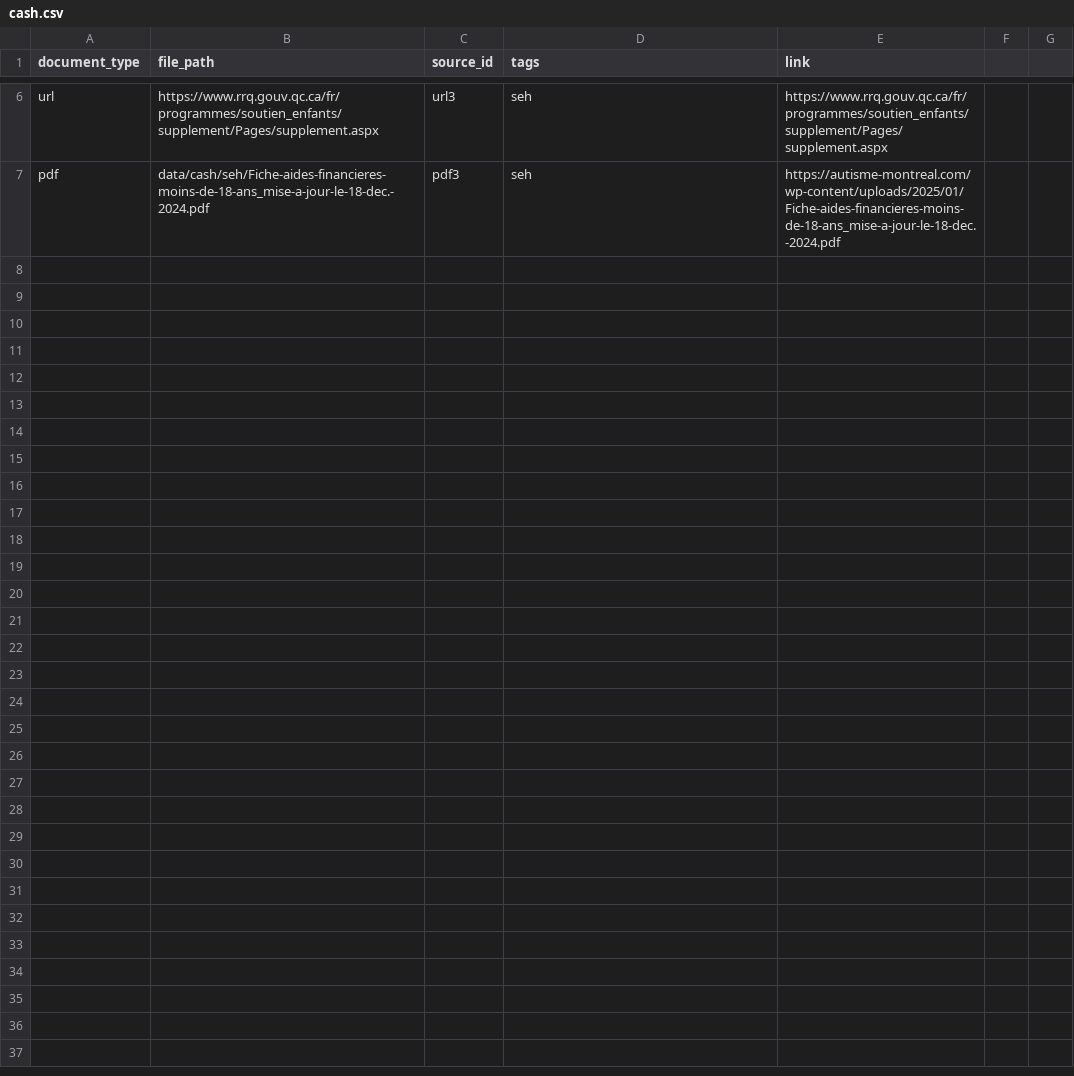
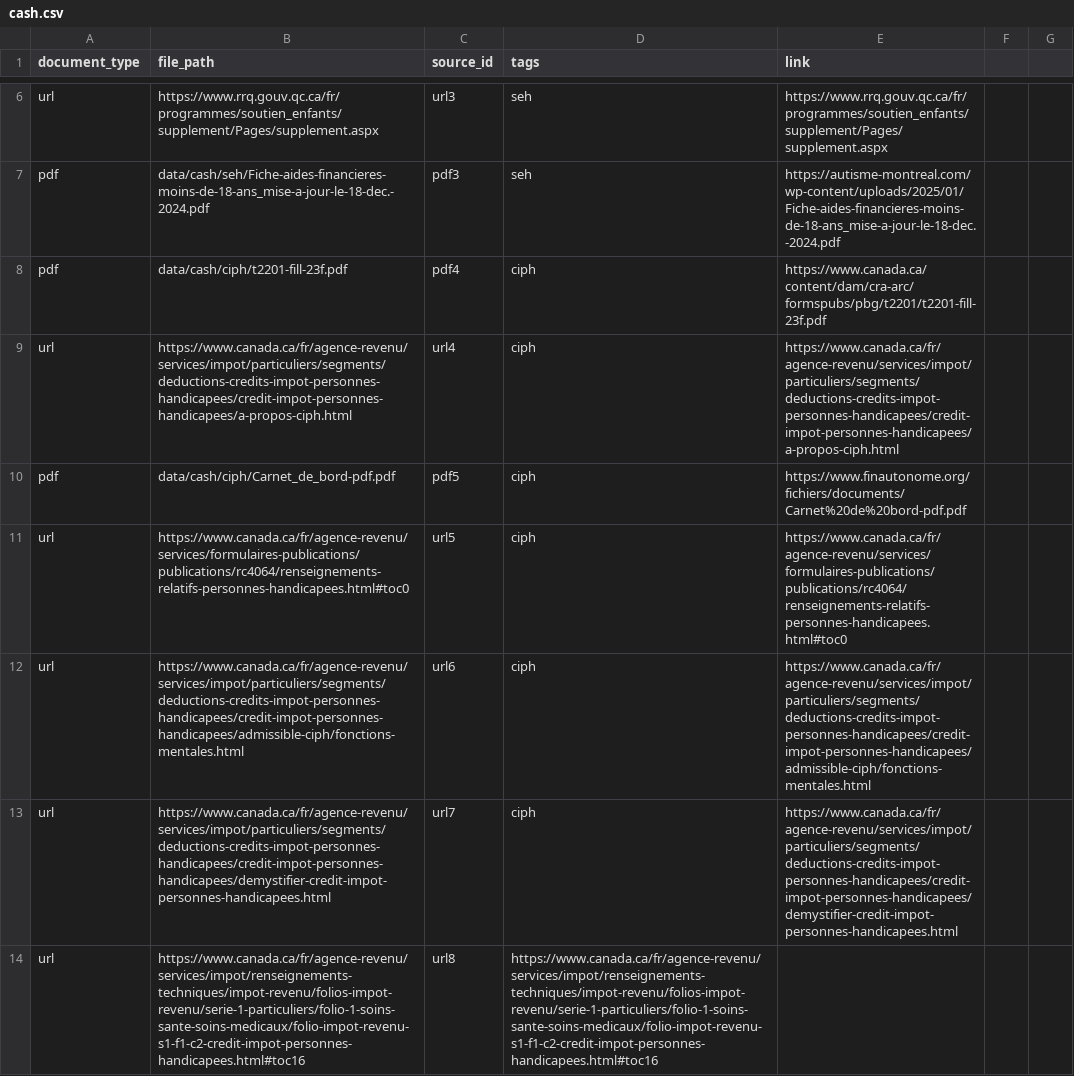
Before and after one commit to mila-ai4h/rag_tool, a CSV file: data/cash/cash.csv, drawn as a sheet; only a part is shown, gaps mark what is left out; the diff covers the shown part only.

Commit message:
Add CIPH content to provisioning script

```diff
--- a/data/cash/cash.csv
+++ b/data/cash/cash.csv
@@ -7 +7,8 @@ url,https://www.rrq.gouv.qc.ca/fr/programmes/soutien_enfants/supplement/Pages/su
 pdf,data/cash/seh/Fiche-aides-financieres-moins-de-18-ans_mise-a-jour-le-18-dec.-2024.pdf,pdf3,seh,https://autisme-montreal.com/wp-content/uploads/2025/01/Fiche-aides-financieres-moins-de-18-ans_mise-a-jour-le-18-dec.-2024.pdf
+pdf,data/cash/ciph/t2201-fill-23f.pdf,pdf4,ciph,https://www.canada.ca/content/dam/cra-arc/formspubs/pbg/t2201/t2201-fill-23f.pdf
+url,https://www.canada.ca/fr/agence-revenu/services/impot/particuliers/segments/deductions-credits-impot-personnes-handicapees/credit-impot-personnes-handicapees/a-propos-ciph.html,url4,ciph,https://www.canada.ca/fr/agence-revenu/services/impot/particuliers/segments/deductions-credits-impot-personnes-handicapees/credit-impot-personnes-handicapees/a-propos-ciph.html
+pdf,data/cash/ciph/Carnet_de_bord-pdf.pdf,pdf5,ciph,https://www.finautonome.org/fichiers/documents/Carnet%20de%20bord-pdf.pdf
+url,https://www.canada.ca/fr/agence-revenu/services/formulaires-publications/publications/rc4064/renseignements-relatifs-personnes-handicapees.html#toc0,url5,ciph,https://www.canada.ca/fr/agence-revenu/services/formulaires-publications/publications/rc4064/renseignements-relatifs-personnes-handicapees.html#toc0
+url,https://www.canada.ca/fr/agence-revenu/services/impot/particuliers/segments/deductions-credits-impot-personnes-handicapees/credit-impot-personnes-handicapees/admissible-ciph/fonctions-mentales.html,url6,ciph,https://www.canada.ca/fr/agence-revenu/services/impot/particuliers/segments/deductions-credits-impot-personnes-handicapees/credit-impot-personnes-handicapees/admissible-ciph/fonctions-mentales.html
+url,https://www.canada.ca/fr/agence-revenu/services/impot/particuliers/segments/deductions-credits-impot-personnes-handicapees/credit-impot-personnes-handicapees/demystifier-credit-impot-personnes-handicapees.html,url7,ciph,https://www.canada.ca/fr/agence-revenu/services/impot/particuliers/segments/deductions-credits-impot-personnes-handicapees/credit-impot-personnes-handicapees/demystifier-credit-impot-personnes-handicapees.html
+url,https://www.canada.ca/fr/agence-revenu/services/impot/renseignements-techniques/impot-revenu/folios-impot-revenu/serie-1-particuliers/folio-1-soins-sante-soins-medicaux/folio-impot-revenu-s1-f1-c2-credit-impot-personnes-handicapees.html#toc16,url8,https://www.canada.ca/fr/agence-revenu/services/impot/renseignements-techniques/impot-revenu/folios-impot-revenu/serie-1-particuliers/folio-1-soins-sante-soins-medicaux/folio-impot-revenu-s1-f1-c2-credit-impot-personnes-handicapees.html#toc16
```
Also changed, not shown: 7 added rows elsewhere in this file, 1 other file.
